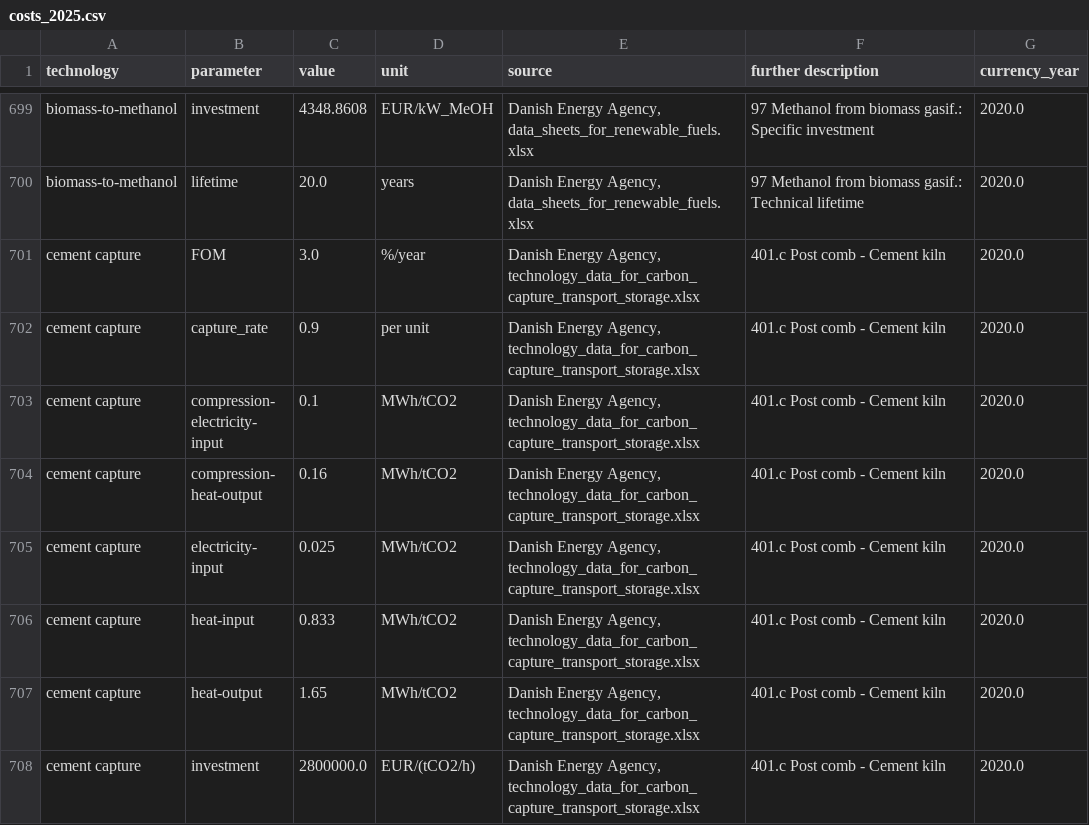
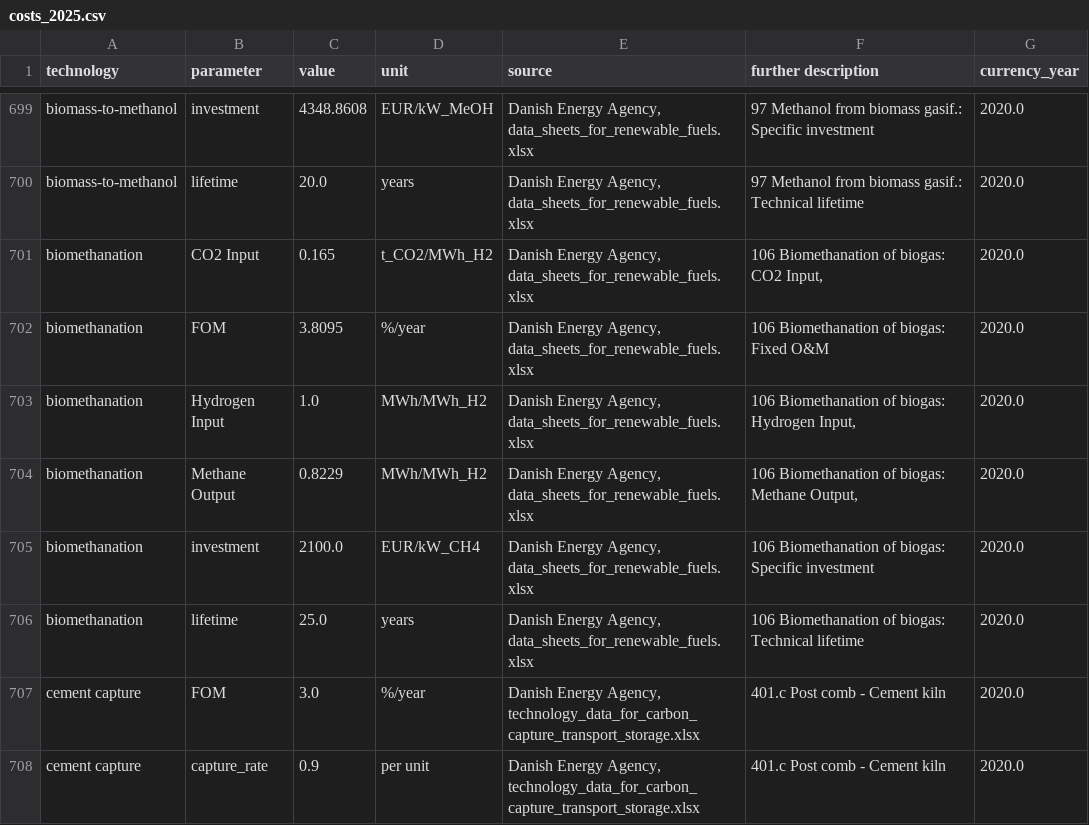
Before and after one commit to BertoGBG/technology-data, a CSV file: outputs/costs_2025.csv, drawn as a sheet; only a part is shown, gaps mark what is left out; the shorter side is filled out with more unchanged rows; the diff names each change by its address in the sheet, - before the commit and + after, or states it on an @@ line.

```diff
--- a/outputs/costs_2025.csv
+++ b/outputs/costs_2025.csv
+row 701: biomethanation | CO2 Input | 0.165 | t_CO2/MWh_H2 | Danish Energy Agency, data_sheets_for_renewable_fuels.xlsx | 106 Biomethanation of biogas: CO2 Input, | 2020.0
+row 702: biomethanation | FOM | 3.8095 | %/year | Danish Energy Agency, data_sheets_for_renewable_fuels.xlsx | 106 Biomethanation of biogas: Fixed O&M | 2020.0
+row 703: biomethanation | Hydrogen Input | 1.0 | MWh/MWh_H2 | Danish Energy Agency, data_sheets_for_renewable_fuels.xlsx | 106 Biomethanation of biogas: Hydrogen Input, | 2020.0
+row 704: biomethanation | Methane Output | 0.8229 | MWh/MWh_H2 | Danish Energy Agency, data_sheets_for_renewable_fuels.xlsx | 106 Biomethanation of biogas: Methane Output, | 2020.0
+row 705: biomethanation | investment | 2100.0 | EUR/kW_CH4 | Danish Energy Agency, data_sheets_for_renewable_fuels.xlsx | 106 Biomethanation of biogas: Specific investment | 2020.0
+row 706: biomethanation | lifetime | 25.0 | years | Danish Energy Agency, data_sheets_for_renewable_fuels.xlsx | 106 Biomethanation of biogas: Technical lifetime | 2020.0
```
Also changed, not shown: outputs/costs_2020.csv, outputs/costs_2030.csv, 4 other files.
